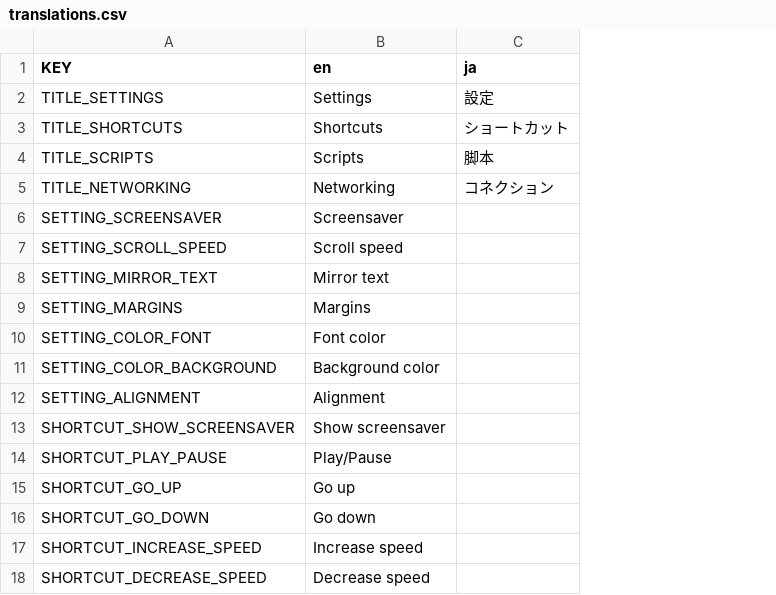
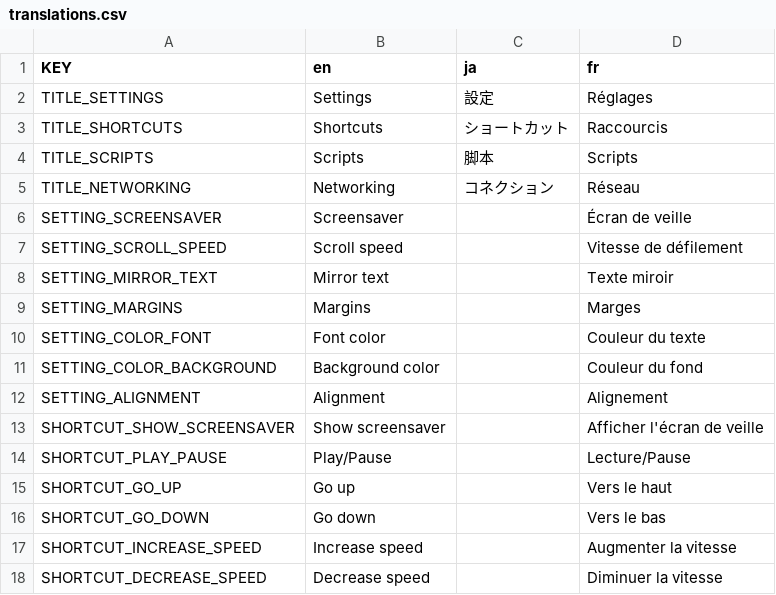
Before and after one commit to VoylinsGamedevJourney/teledot, a CSV file: src_controller/translations/translations.csv, drawn as a sheet; the diff names each change by its address in the sheet, - before the commit and + after, or states it on an @@ line.

Commit message:
Updates translations.csv for French language addition
Added French language entries.

```diff
--- a/src_controller/translations/translations.csv
+++ b/src_controller/translations/translations.csv
+column D (fr), rows 2-18: Réglages | Raccourcis | Scripts | Réseau | Écran de veille | Vitesse de défilement | Texte miroir | Marges | Couleur du texte | Couleur du fond | Alignement | Afficher l'écran de veille | Lecture/Pause | Vers le haut | Vers le bas | Augmenter la vitesse | Diminuer la vitesse
```
